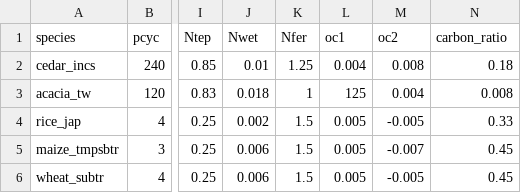
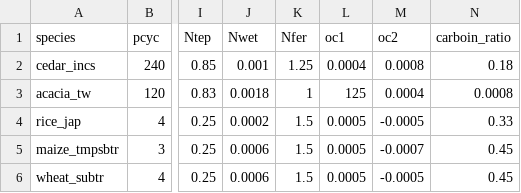
Before and after one commit to earth-chicken/earthchicken, a CSV file: data/species_param.csv, drawn as a sheet; only a part is shown, gaps mark what is left out; the diff names each change by its address in the sheet, - before the commit and + after, or states it on an @@ line.

Commit message:
map and fix bug

```diff
--- a/data/species_param.csv
+++ b/data/species_param.csv
-N1: carbon_ratio
+N1: carboin_ratio
-J2 (Nwet): 0.01
+J2 (Nwet): 0.001
-L2 (oc1): 0.004
+L2 (oc1): 0.0004
-M2 (oc2): 0.008
+M2 (oc2): 0.0008
-J3 (Nwet): 0.018
+J3 (Nwet): 0.0018
-M3 (oc2): 0.004
+M3 (oc2): 0.0004
-N3 (carboin_ratio): 0.008
+N3 (carboin_ratio): 0.0008
-J4 (Nwet): 0.002
+J4 (Nwet): 0.0002
-L4:L6 (oc1): 0.005
+L4:L6 (oc1): 0.0005
-M4 (oc2): -0.005
+M4 (oc2): -0.0005
-J5:J6 (Nwet): 0.006
+J5:J6 (Nwet): 0.0006
-M5 (oc2): -0.007
+M5 (oc2): -0.0007
-M6 (oc2): -0.005
+M6 (oc2): -0.0005
```
